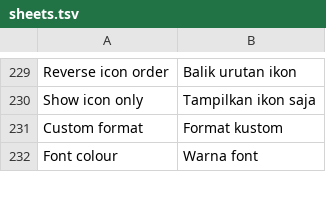
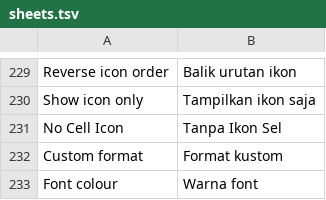
Before and after one commit to dzulfikar08/kantor, a TSV file: crates/kantor_ui/i18n/sheets.tsv, drawn as a sheet; only a part is shown, gaps mark what is left out.

Commit message:
Sheets: Page Break Preview saved per sheet, sheet zoom kept; No Cell Icon in icon sets

```diff
--- a/crates/kantor_ui/i18n/sheets.tsv
+++ b/crates/kantor_ui/i18n/sheets.tsv
@@ -230,2 +230,3 @@ Reverse icon order	Balik urutan ikon
 Show icon only	Tampilkan ikon saja
+No Cell Icon	Tanpa Ikon Sel
 Custom format	Format kustom
```
Also changed, not shown: 13 other files.
